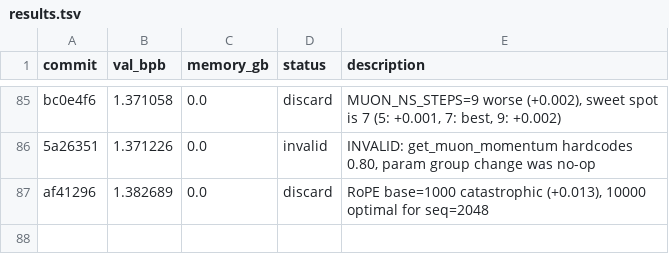
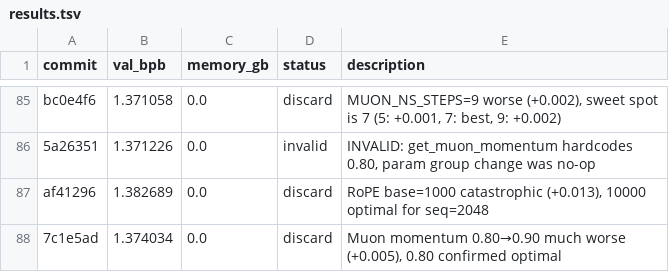
Before and after one commit to JSilvas/autoresearch-lab, a TSV file: results.tsv, drawn as a sheet; only a part is shown, gaps mark what is left out.

Commit message:
Exp89: cosine warmdown schedule; log Exp88 DISCARD (momentum=0.90)

```diff
--- a/results.tsv
+++ b/results.tsv
@@ -87 +87,2 @@ bc0e4f6	1.371058	0.0	discard	MUON_NS_STEPS=9 worse (+0.002), sweet spot is 7 (5:
 af41296	1.382689	0.0	discard	RoPE base=1000 catastrophic (+0.013), 10000 optimal for seq=2048
+7c1e5ad	1.374034	0.0	discard	Muon momentum 0.80→0.90 much worse (+0.005), 0.80 confirmed optimal
```
Also changed, not shown: 4 other files.
